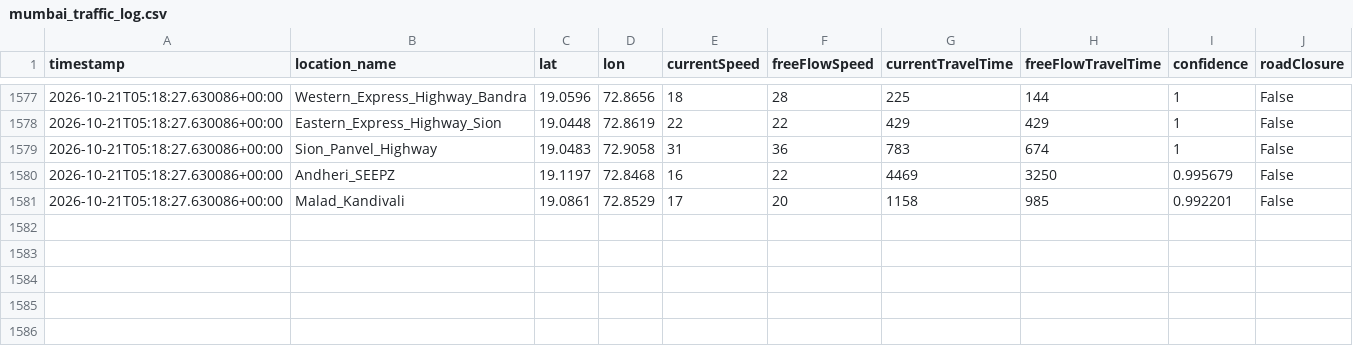
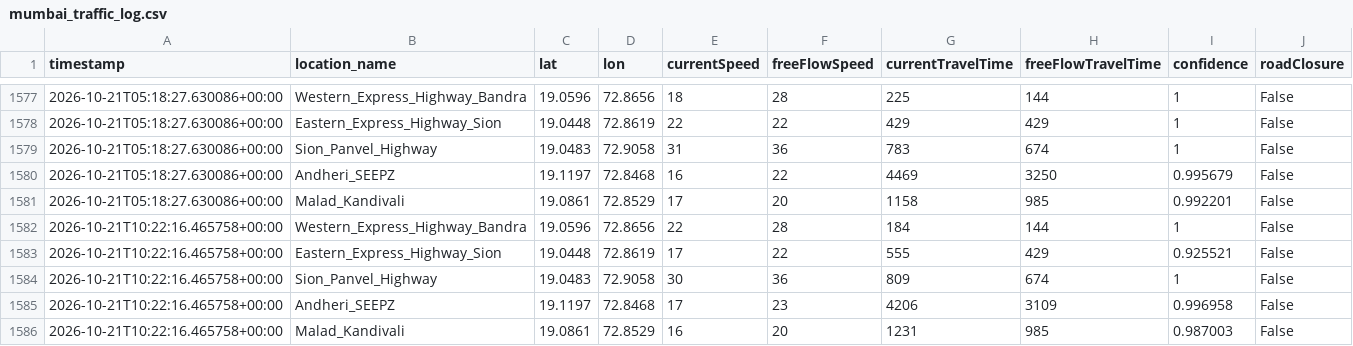
Before and after one commit to Sujith-2027/mumbai-traffic-data, a CSV file: mumbai_traffic_log.csv, drawn as a sheet; only a part is shown, gaps mark what is left out.

```diff
--- a/mumbai_traffic_log.csv
+++ b/mumbai_traffic_log.csv
@@ -1581 +1581,6 @@ timestamp,location_name,lat,lon,currentSpeed,freeFlowSpeed,currentTravelTime,fre
 2026-10-21T05:18:27.630086+00:00,Malad_Kandivali,19.0861,72.8529,17,20,1158,985,0.992201,False
+2026-10-21T10:22:16.465758+00:00,Western_Express_Highway_Bandra,19.0596,72.8656,22,28,184,144,1,False
+2026-10-21T10:22:16.465758+00:00,Eastern_Express_Highway_Sion,19.0448,72.8619,17,22,555,429,0.925521,False
+2026-10-21T10:22:16.465758+00:00,Sion_Panvel_Highway,19.0483,72.9058,30,36,809,674,1,False
+2026-10-21T10:22:16.465758+00:00,Andheri_SEEPZ,19.1197,72.8468,17,23,4206,3109,0.996958,False
+2026-10-21T10:22:16.465758+00:00,Malad_Kandivali,19.0861,72.8529,16,20,1231,985,0.987003,False
```
Also changed, not shown: mumbai_weather_log.csv.
